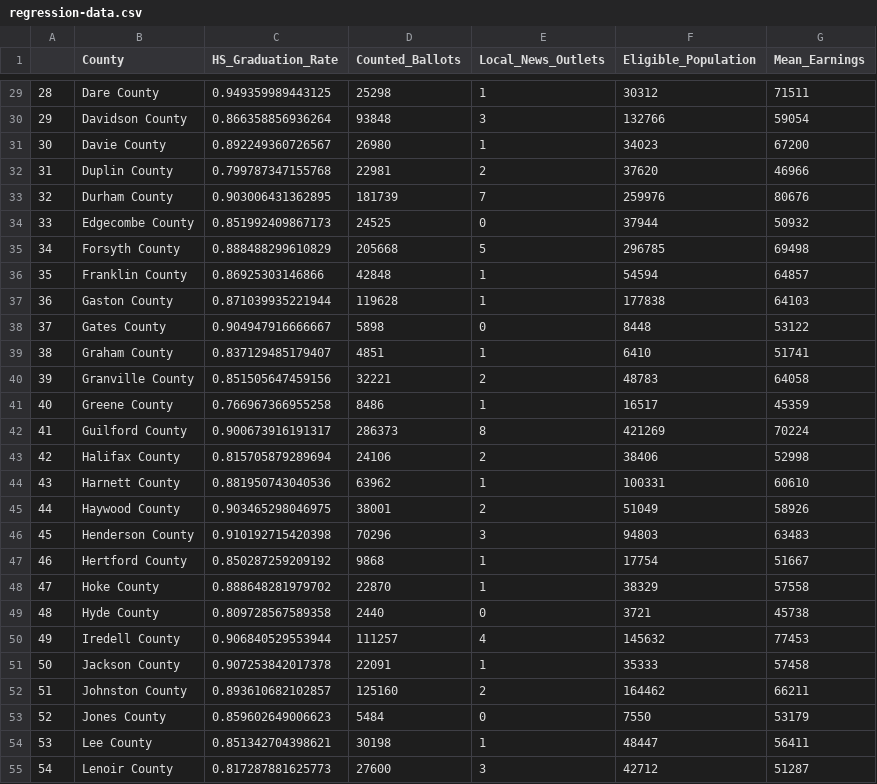
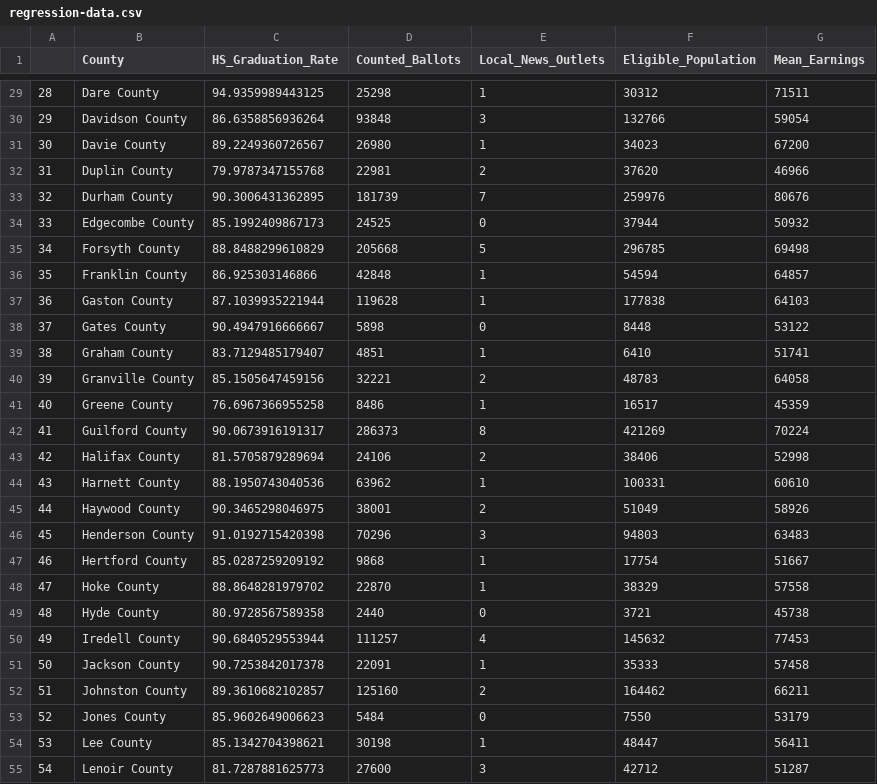
Before and after one commit to jackregan10/2024-voter-turnout-research-memo, a CSV file: data/regression-data.csv, drawn as a sheet; only a part is shown, gaps mark what is left out; the diff covers the shown part only.

Commit message:
Finalized regression and updated HS rate to a percentage

```diff
--- a/data/regression-data.csv
+++ b/data/regression-data.csv
@@ -29,27 +29,27 @@
-"28","Dare County",0.949359989443125,25298,1,"30312","71511"
-"29","Davidson County",0.866358856936264,93848,3,"132766","59054"
-"30","Davie County",0.892249360726567,26980,1,"34023","67200"
-"31","Duplin County",0.799787347155768,22981,2,"37620","46966"
-"32","Durham County",0.903006431362895,181739,7,"259976","80676"
-"33","Edgecombe County",0.851992409867173,24525,0,"37944","50932"
-"34","Forsyth County",0.888488299610829,205668,5,"296785","69498"
-"35","Franklin County",0.86925303146866,42848,1,"54594","64857"
-"36","Gaston County",0.871039935221944,119628,1,"177838","64103"
-"37","Gates County",0.904947916666667,5898,0,"8448","53122"
-"38","Graham County",0.837129485179407,4851,1,"6410","51741"
-"39","Granville County",0.851505647459156,32221,2,"48783","64058"
-"40","Greene County",0.766967366955258,8486,1,"16517","45359"
-"41","Guilford County",0.900673916191317,286373,8,"421269","70224"
-"42","Halifax County",0.815705879289694,24106,2,"38406","52998"
-"43","Harnett County",0.881950743040536,63962,1,"100331","60610"
-"44","Haywood County",0.903465298046975,38001,2,"51049","58926"
-"45","Henderson County",0.910192715420398,70296,3,"94803","63483"
-"46","Hertford County",0.850287259209192,9868,1,"17754","51667"
-"47","Hoke County",0.888648281979702,22870,1,"38329","57558"
-"48","Hyde County",0.809728567589358,2440,0,"3721","45738"
-"49","Iredell County",0.906840529553944,111257,4,"145632","77453"
-"50","Jackson County",0.907253842017378,22091,1,"35333","57458"
-"51","Johnston County",0.893610682102857,125160,2,"164462","66211"
-"52","Jones County",0.859602649006623,5484,0,"7550","53179"
-"53","Lee County",0.851342704398621,30198,1,"48447","56411"
-"54","Lenoir County",0.817287881625773,27600,3,"42712","51287"
+"28","Dare County",94.9359989443125,25298,1,"30312","71511"
+"29","Davidson County",86.6358856936264,93848,3,"132766","59054"
+"30","Davie County",89.2249360726567,26980,1,"34023","67200"
+"31","Duplin County",79.9787347155768,22981,2,"37620","46966"
+"32","Durham County",90.3006431362895,181739,7,"259976","80676"
+"33","Edgecombe County",85.1992409867173,24525,0,"37944","50932"
+"34","Forsyth County",88.8488299610829,205668,5,"296785","69498"
+"35","Franklin County",86.925303146866,42848,1,"54594","64857"
+"36","Gaston County",87.1039935221944,119628,1,"177838","64103"
+"37","Gates County",90.4947916666667,5898,0,"8448","53122"
+"38","Graham County",83.7129485179407,4851,1,"6410","51741"
+"39","Granville County",85.1505647459156,32221,2,"48783","64058"
+"40","Greene County",76.6967366955258,8486,1,"16517","45359"
+"41","Guilford County",90.0673916191317,286373,8,"421269","70224"
+"42","Halifax County",81.5705879289694,24106,2,"38406","52998"
+"43","Harnett County",88.1950743040536,63962,1,"100331","60610"
+"44","Haywood County",90.3465298046975,38001,2,"51049","58926"
+"45","Henderson County",91.0192715420398,70296,3,"94803","63483"
+"46","Hertford County",85.0287259209192,9868,1,"17754","51667"
+"47","Hoke County",88.8648281979702,22870,1,"38329","57558"
+"48","Hyde County",80.9728567589358,2440,0,"3721","45738"
+"49","Iredell County",90.6840529553944,111257,4,"145632","77453"
+"50","Jackson County",90.7253842017378,22091,1,"35333","57458"
+"51","Johnston County",89.3610682102857,125160,2,"164462","66211"
+"52","Jones County",85.9602649006623,5484,0,"7550","53179"
+"53","Lee County",85.1342704398621,30198,1,"48447","56411"
+"54","Lenoir County",81.7287881625773,27600,3,"42712","51287"
```
Also changed, not shown: 73 edited cells elsewhere in this file, 2 other files.
